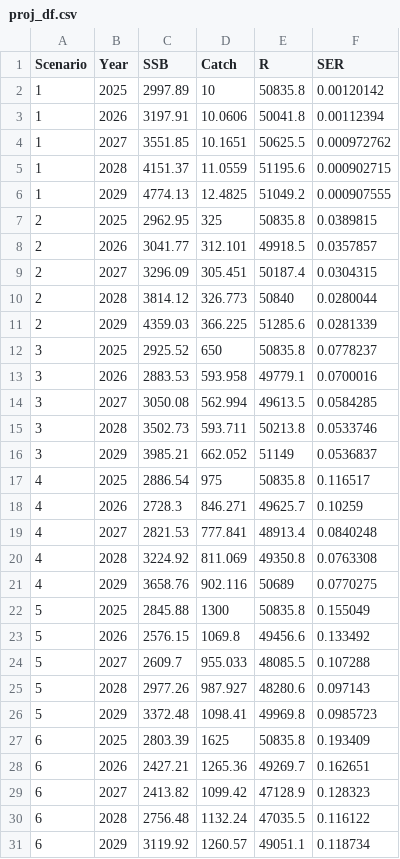
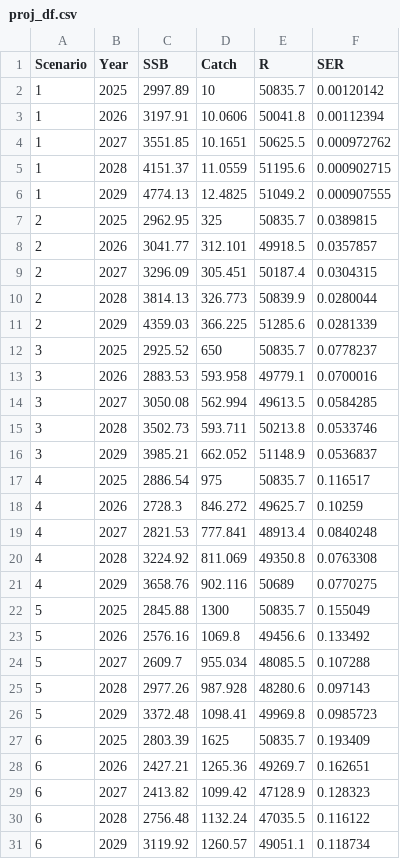
Before and after one commit to noaa-afsc/EBS_pollock, a CSV file: runs/Mmatrix/proj_df.csv, drawn as a sheet; only a part is shown; the diff covers the shown part only.

```diff
--- a/runs/Mmatrix/proj_df.csv
+++ b/runs/Mmatrix/proj_df.csv
@@ -1,3 +1,3 @@
 Scenario, Year, SSB, Catch, R, SER
-1,2025,2997.89,10,50835.8,0.00120142
+1,2025,2997.89,10,50835.7,0.00120142
 1,2026,3197.91,10.0606,50041.8,0.00112394
@@ -6,8 +6,8 @@ Scenario, Year, SSB, Catch, R, SER
 1,2029,4774.13,12.4825,51049.2,0.000907555
-2,2025,2962.95,325,50835.8,0.0389815
+2,2025,2962.95,325,50835.7,0.0389815
 2,2026,3041.77,312.101,49918.5,0.0357857
 2,2027,3296.09,305.451,50187.4,0.0304315
-2,2028,3814.12,326.773,50840,0.0280044
+2,2028,3814.13,326.773,50839.9,0.0280044
 2,2029,4359.03,366.225,51285.6,0.0281339
-3,2025,2925.52,650,50835.8,0.0778237
+3,2025,2925.52,650,50835.7,0.0778237
 3,2026,2883.53,593.958,49779.1,0.0700016
@@ -15,5 +15,5 @@ Scenario, Year, SSB, Catch, R, SER
 3,2028,3502.73,593.711,50213.8,0.0533746
-3,2029,3985.21,662.052,51149,0.0536837
-4,2025,2886.54,975,50835.8,0.116517
-4,2026,2728.3,846.271,49625.7,0.10259
+3,2029,3985.21,662.052,51148.9,0.0536837
+4,2025,2886.54,975,50835.7,0.116517
+4,2026,2728.3,846.272,49625.7,0.10259
 4,2027,2821.53,777.841,48913.4,0.0840248
@@ -21,8 +21,8 @@ Scenario, Year, SSB, Catch, R, SER
 4,2029,3658.76,902.116,50689,0.0770275
-5,2025,2845.88,1300,50835.8,0.155049
-5,2026,2576.15,1069.8,49456.6,0.133492
-5,2027,2609.7,955.033,48085.5,0.107288
-5,2028,2977.26,987.927,48280.6,0.097143
+5,2025,2845.88,1300,50835.7,0.155049
+5,2026,2576.16,1069.8,49456.6,0.133492
+5,2027,2609.7,955.034,48085.5,0.107288
+5,2028,2977.26,987.928,48280.6,0.097143
 5,2029,3372.48,1098.41,49969.8,0.0985723
-6,2025,2803.39,1625,50835.8,0.193409
+6,2025,2803.39,1625,50835.7,0.193409
 6,2026,2427.21,1265.36,49269.7,0.162651
```
Also changed, not shown: 6 edited cells elsewhere in this file, runs/Mmatrix/proj/spm_summary.csv, 53 other files.
